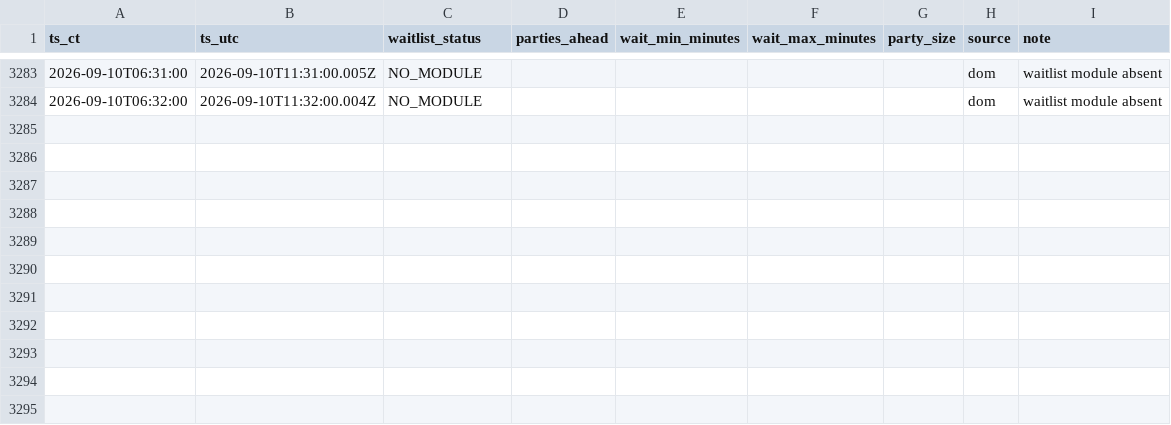
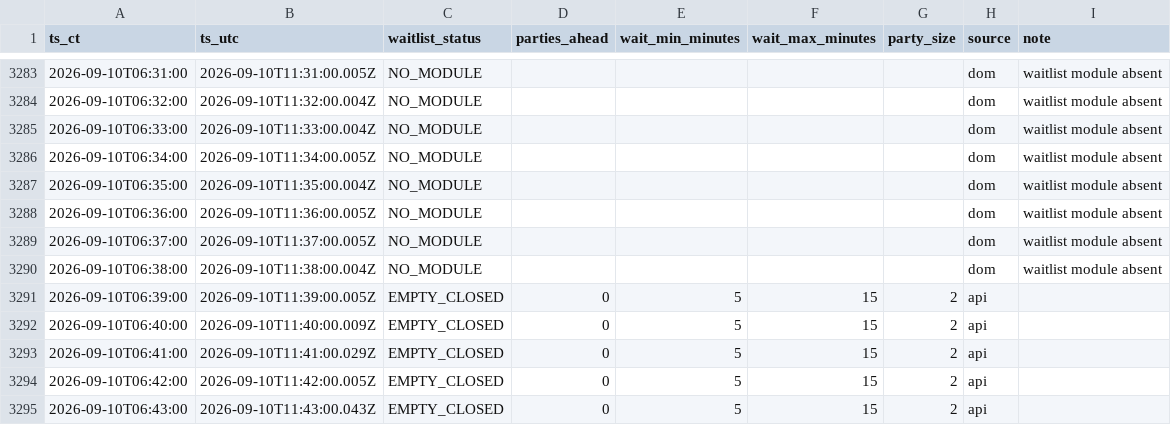
Before and after one commit to bront-s/oph-edina-waitlist, a CSV file: data/waitlist_log_ci_b.csv, drawn as a sheet; only a part is shown, gaps mark what is left out.

```diff
--- a/data/waitlist_log_ci_b.csv
+++ b/data/waitlist_log_ci_b.csv
@@ -3284 +3284,12 @@ ts_ct,ts_utc,waitlist_status,parties_ahead,wait_min_minutes,wait_max_minutes,par
 2026-09-10T06:32:00,2026-09-10T11:32:00.004Z,NO_MODULE,,,,,dom,waitlist module absent
+2026-09-10T06:33:00,2026-09-10T11:33:00.004Z,NO_MODULE,,,,,dom,waitlist module absent
+2026-09-10T06:34:00,2026-09-10T11:34:00.005Z,NO_MODULE,,,,,dom,waitlist module absent
+2026-09-10T06:35:00,2026-09-10T11:35:00.004Z,NO_MODULE,,,,,dom,waitlist module absent
+2026-09-10T06:36:00,2026-09-10T11:36:00.005Z,NO_MODULE,,,,,dom,waitlist module absent
+2026-09-10T06:37:00,2026-09-10T11:37:00.005Z,NO_MODULE,,,,,dom,waitlist module absent
+2026-09-10T06:38:00,2026-09-10T11:38:00.004Z,NO_MODULE,,,,,dom,waitlist module absent
+2026-09-10T06:39:00,2026-09-10T11:39:00.005Z,EMPTY_CLOSED,0,5,15,2,api,
+2026-09-10T06:40:00,2026-09-10T11:40:00.009Z,EMPTY_CLOSED,0,5,15,2,api,
+2026-09-10T06:41:00,2026-09-10T11:41:00.029Z,EMPTY_CLOSED,0,5,15,2,api,
+2026-09-10T06:42:00,2026-09-10T11:42:00.005Z,EMPTY_CLOSED,0,5,15,2,api,
+2026-09-10T06:43:00,2026-09-10T11:43:00.043Z,EMPTY_CLOSED,0,5,15,2,api,
```
